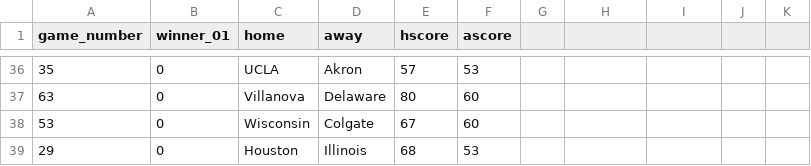
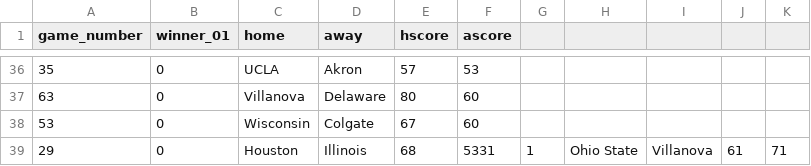
Before and after one commit to rpruim/NCAA, a CSV file: data/Scores/2022/Mens/scores-2022-M.csv, drawn as a sheet; only a part is shown, gaps mark what is left out.

```diff
--- a/data/Scores/2022/Mens/scores-2022-M.csv
+++ b/data/Scores/2022/Mens/scores-2022-M.csv
@@ -38,2 +38,2 @@ game_number,winner_01,home,away,hscore,ascore
 53,0,Wisconsin,Colgate,67,60
-29,0,Houston,Illinois,68,53
+29,0,Houston,Illinois,68,5331,1,Ohio State,Villanova,61,71
```
Also changed, not shown: data/Scores/2022/Womens/scores-2022-W.csv, 3 other files.
